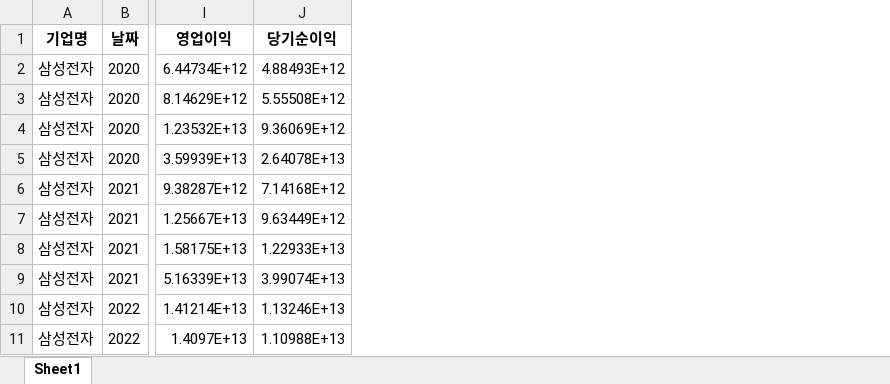
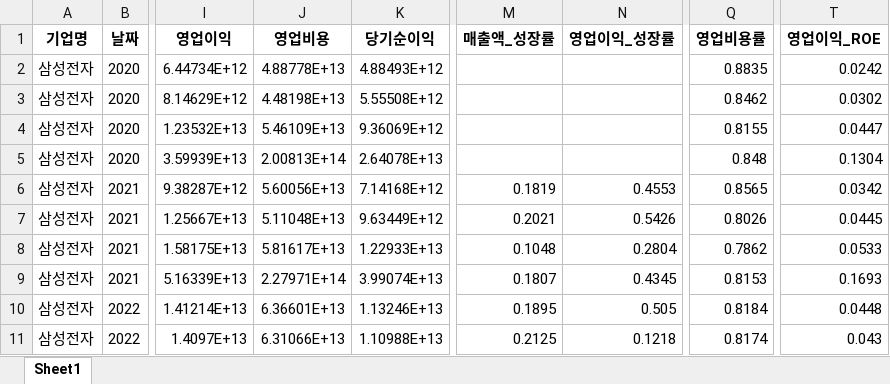
Before and after one commit to BearCat0812/Automatic-Analysis, an Excel workbook: 삼성전자_2020-2024_재무분석_requests.xlsx, sheet Sheet1, drawn as a sheet; only a part is shown, gaps mark what is left out; values as stored, in another font and other column widths than the file's, no borders; the diff names each change by its address in the sheet, - before the commit and + after, or states it on an @@ line.

```diff
--- a/삼성전자_2020-2024_재무분석_requests.xlsx (sheet Sheet1)
+++ b/삼성전자_2020-2024_재무분석_requests.xlsx (sheet Sheet1)
+column J (영업비용), rows 2-11: 4.88778E+13 | 4.48198E+13 | 5.46109E+13 | 2.00813E+14 | 5.60056E+13 | 5.11048E+13 | 5.81617E+13 | 2.27971E+14 | 6.36601E+13 | 6.31066E+13
+column M (매출액_성장률), rows 6-11: 0.1819 | 0.2021 | 0.1048 | 0.1807 | 0.1895 | 0.2125
+column N (영업이익_성장률), rows 6-11: 0.4553 | 0.5426 | 0.2804 | 0.4345 | 0.505 | 0.1218
+column Q (영업비용률), rows 2-11: 0.8835 | 0.8462 | 0.8155 | 0.848 | 0.8565 | 0.8026 | 0.7862 | 0.8153 | 0.8184 | 0.8174
+column T (영업이익_ROE), rows 2-11: 0.0242 | 0.0302 | 0.0447 | 0.1304 | 0.0342 | 0.0445 | 0.0533 | 0.1693 | 0.0448 | 0.043
```
Also changed, not shown: 1 other file.
